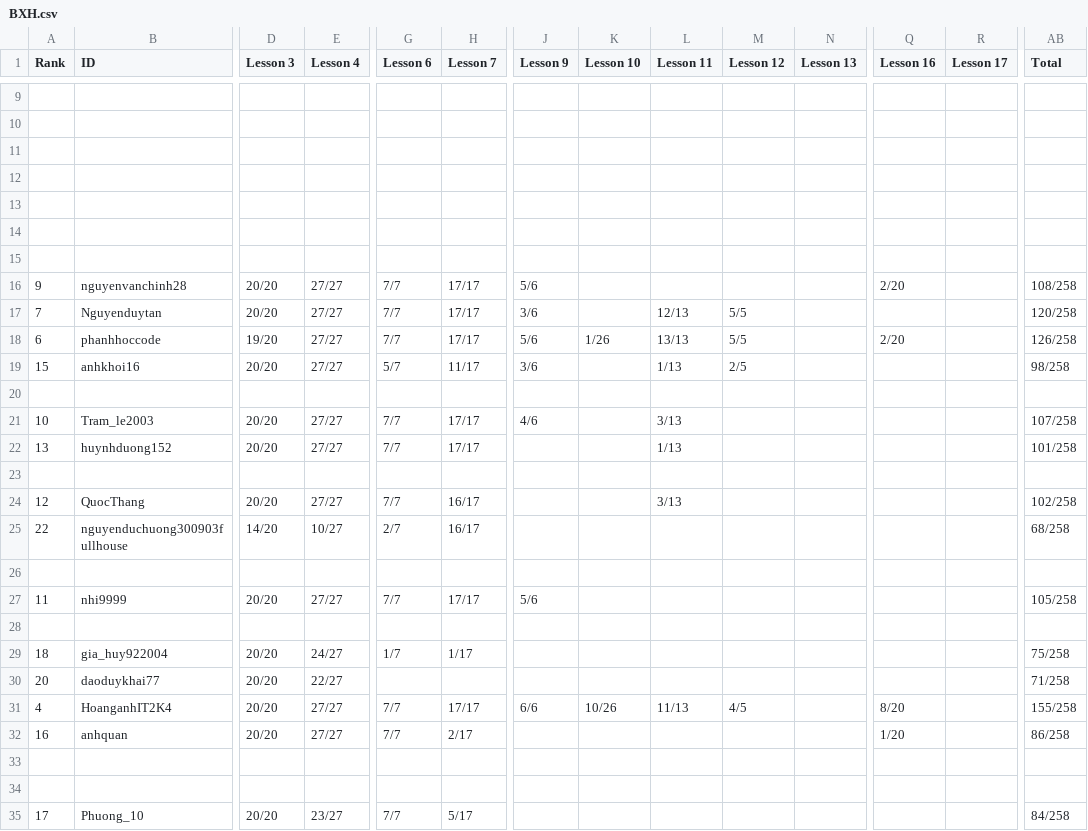
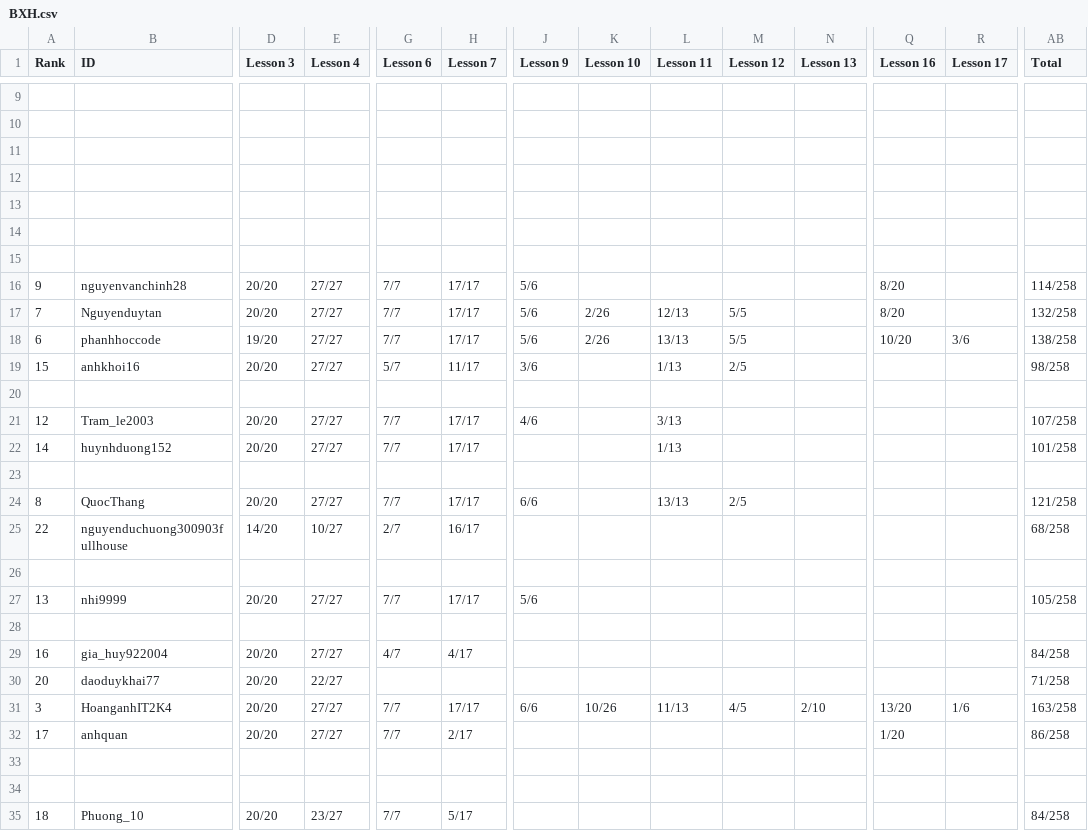
Before and after one commit to ProMeX04/Get-data-from-Web, a CSV file: BXH.csv, drawn as a sheet; only a part is shown, gaps mark what is left out; the diff covers the shown part only; the diff names each change by its address in the sheet, - before the commit and + after, or states it on an @@ line.

```diff
--- a/BXH.csv
+++ b/BXH.csv
-Q16 (Lesson 16): 2/20
+Q16 (Lesson 16): 8/20
-AB16 (Total): 108/258
+AB16 (Total): 114/258
-J17 (Lesson 9): 3/6
+J17 (Lesson 9): 5/6
-K17 (Lesson 10): (empty)
+K17 (Lesson 10): 2/26
-Q17 (Lesson 16): (empty)
+Q17 (Lesson 16): 8/20
-AB17 (Total): 120/258
+AB17 (Total): 132/258
-K18 (Lesson 10): 1/26
+K18 (Lesson 10): 2/26
-Q18 (Lesson 16): 2/20
+Q18 (Lesson 16): 10/20
-R18 (Lesson 17): (empty)
+R18 (Lesson 17): 3/6
-AB18 (Total): 126/258
+AB18 (Total): 138/258
-A21 (Rank): 10
+A21 (Rank): 12
-A22 (Rank): 13
+A22 (Rank): 14
-A24 (Rank): 12
+A24 (Rank): 8
-H24 (Lesson 7): 16/17
+H24 (Lesson 7): 17/17
-J24 (Lesson 9): (empty)
+J24 (Lesson 9): 6/6
-L24 (Lesson 11): 3/13
+L24 (Lesson 11): 13/13
-M24 (Lesson 12): (empty)
+M24 (Lesson 12): 2/5
-AB24 (Total): 102/258
+AB24 (Total): 121/258
-A27 (Rank): 11
+A27 (Rank): 13
-A29 (Rank): 18
+A29 (Rank): 16
-E29 (Lesson 4): 24/27
+E29 (Lesson 4): 27/27
-G29 (Lesson 6): 1/7
+G29 (Lesson 6): 4/7
-H29 (Lesson 7): 1/17
+H29 (Lesson 7): 4/17
-AB29 (Total): 75/258
+AB29 (Total): 84/258
-A31 (Rank): 4
+A31 (Rank): 3
-N31 (Lesson 13): (empty)
+N31 (Lesson 13): 2/10
-Q31 (Lesson 16): 8/20
+Q31 (Lesson 16): 13/20
-R31 (Lesson 17): (empty)
+R31 (Lesson 17): 1/6
-AB31 (Total): 155/258
+AB31 (Total): 163/258
-A32 (Rank): 16
+A32 (Rank): 17
-A35 (Rank): 17
+A35 (Rank): 18
```
Also changed, not shown: 16 edited cells elsewhere in this file, 1 other file.
